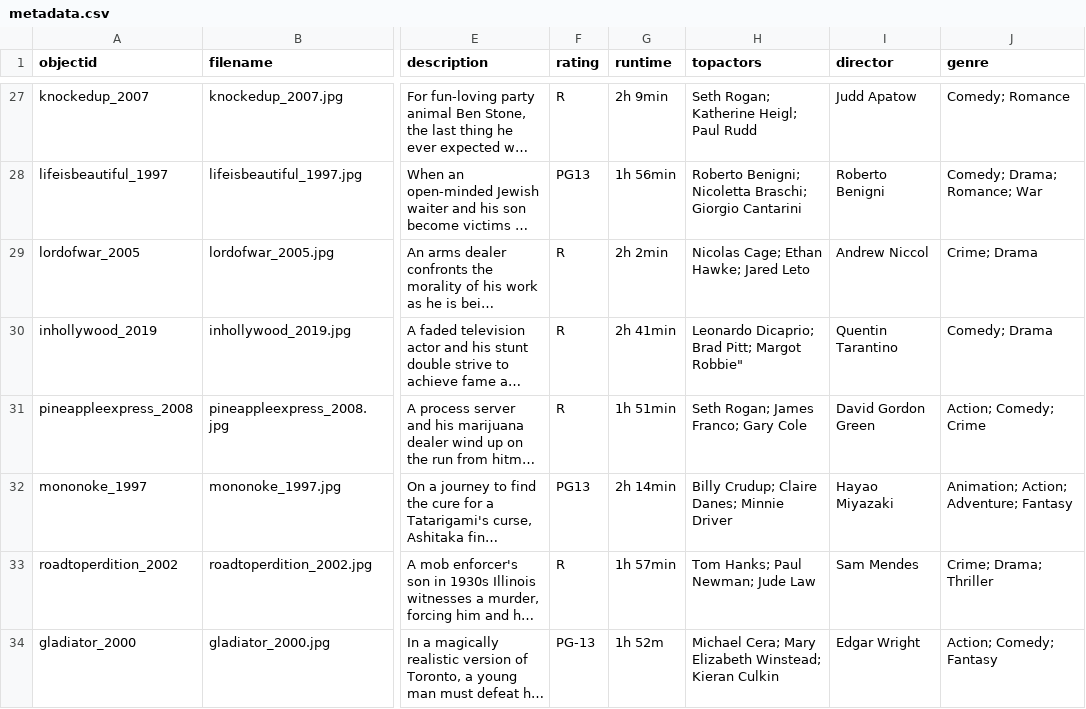
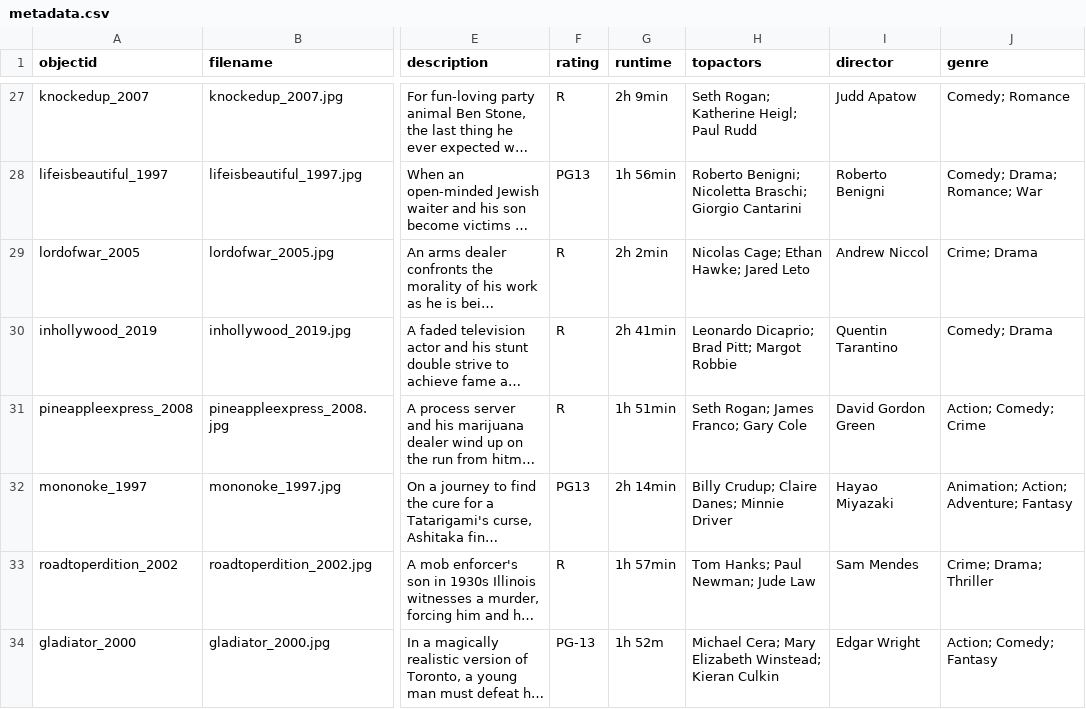
Before and after one commit to rthedrick91/movie-collection, a CSV file: _data/metadata.csv, drawn as a sheet; only a part is shown, gaps mark what is left out; long unchanged cells end in …; the diff names each change by its address in the sheet, - before the commit and + after, or states it on an @@ line.

Commit message:
fix

```diff
--- a/_data/metadata.csv
+++ b/_data/metadata.csv
-H30 (topactors): Leonardo Dicaprio; Brad Pitt; Margot Robbie"
+H30 (topactors): Leonardo Dicaprio; Brad Pitt; Margot Robbie
```
